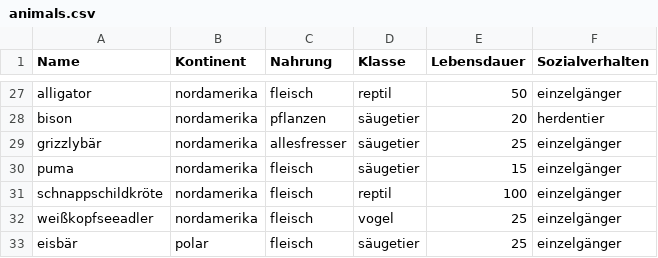
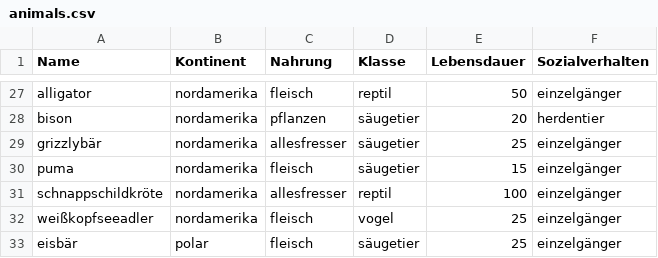
Before and after one commit to ultraluminar/WebDev-2023w, a CSV file: spiel/animals.csv, drawn as a sheet; only a part is shown, gaps mark what is left out; the diff names each change by its address in the sheet, - before the commit and + after, or states it on an @@ line.

Commit message:
added all north american animals

```diff
--- a/spiel/animals.csv
+++ b/spiel/animals.csv
-C31 (Nahrung): fleisch
+C31 (Nahrung): allesfresser
```
Also changed, not shown: 12 other files.
